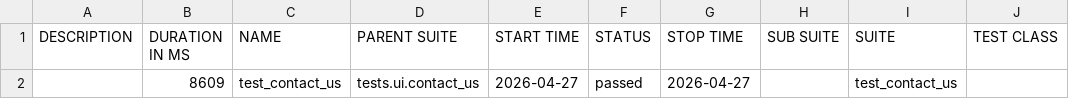
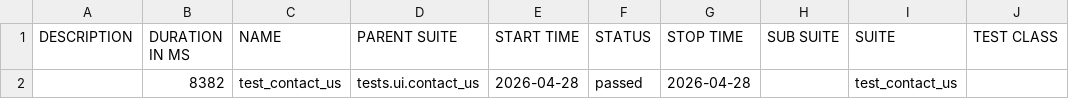
Before and after one commit to LuisVu99/Demo_for_CI_CD, a CSV file: data/suites.csv, drawn as a sheet; only a part is shown; the diff names each change by its address in the sheet, - before the commit and + after, or states it on an @@ line.

```diff
--- a/data/suites.csv
+++ b/data/suites.csv
-B2 (DURATION IN MS): 8609
+B2 (DURATION IN MS): 8382
-E2 (START TIME): 2026-04-27
+E2 (START TIME): 2026-04-28
-G2 (STOP TIME): 2026-04-27
+G2 (STOP TIME): 2026-04-28
```
Also changed, not shown: 26 other files.
